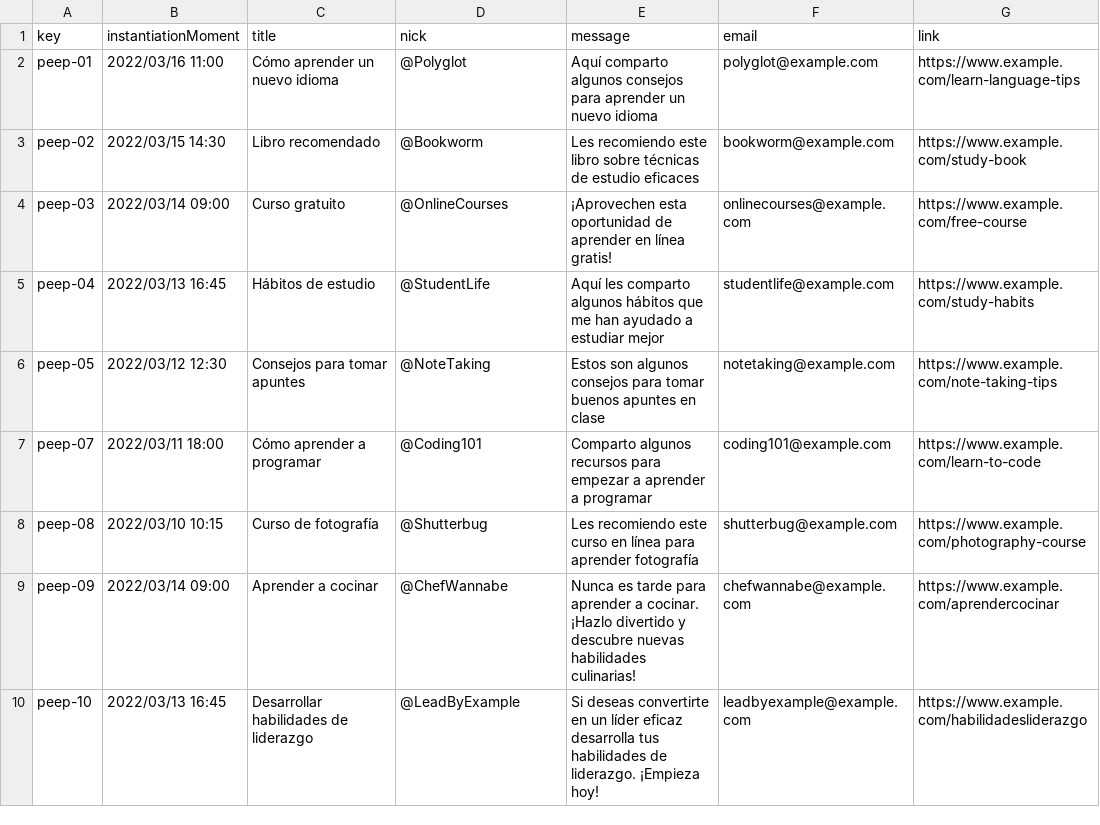
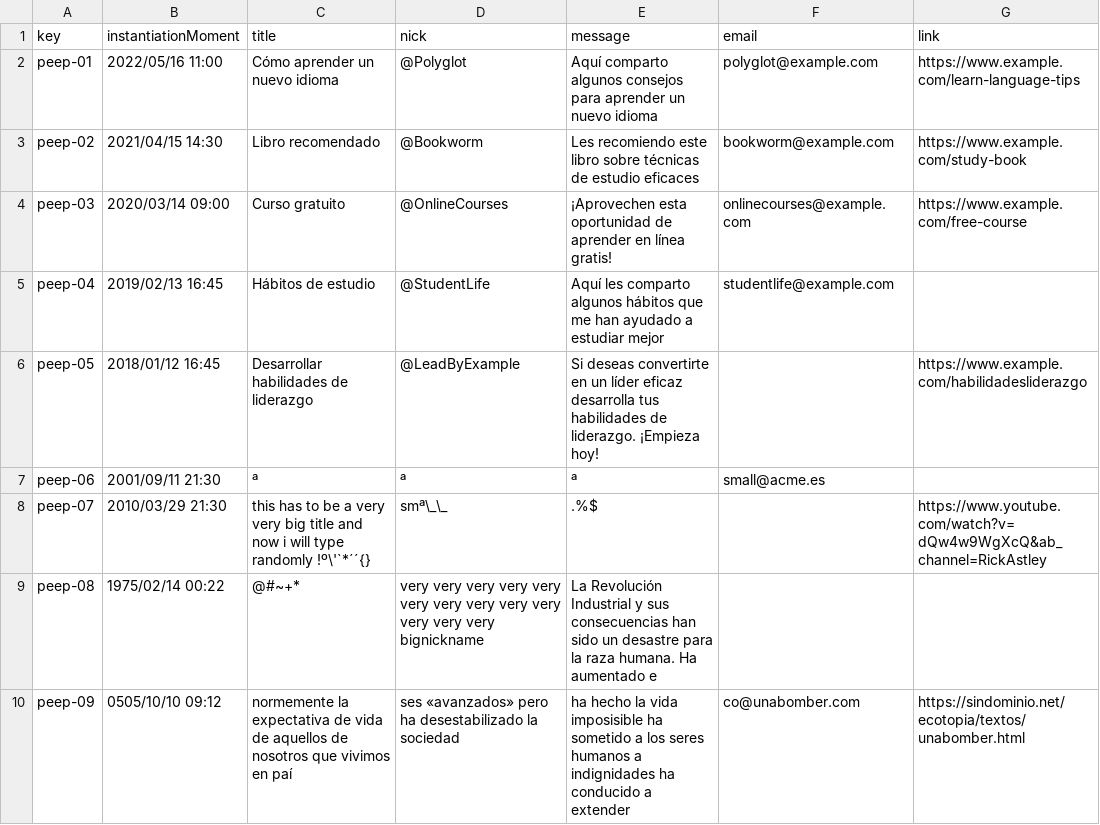
Before and after one commit to adrrf/acme-life-long-learning, a CSV file: src/main/webapp/WEB-INF/resources/sample-data/peep.csv, drawn as a sheet.

```diff
--- a/src/main/webapp/WEB-INF/resources/sample-data/peep.csv
+++ b/src/main/webapp/WEB-INF/resources/sample-data/peep.csv
@@ -1,10 +1,10 @@
 key,instantiationMoment,title,nick,message,email,link
-peep-01,2022/03/16 11:00,Cómo aprender un nuevo idioma,@Polyglot,Aquí comparto algunos consejos para aprender un nuevo idioma,polyglot@example.com,https://www.example.com/learn-language-tips
-peep-02,2022/03/15 14:30,Libro recomendado,@Bookworm,Les recomiendo este libro sobre técnicas de estudio eficaces,bookworm@example.com,https://www.example.com/study-book
-peep-03,2022/03/14 09:00,Curso gratuito,@OnlineCourses,¡Aprovechen esta oportunidad de aprender en línea gratis!,onlinecourses@example.com,https://www.example.com/free-course
-peep-04,2022/03/13 16:45,Hábitos de estudio,@StudentLife,Aquí les comparto algunos hábitos que me han ayudado a estudiar mejor,studentlife@example.com,https://www.example.com/study-habits
-peep-05,2022/03/12 12:30,Consejos para tomar apuntes,@NoteTaking,Estos son algunos consejos para tomar buenos apuntes en clase,notetaking@example.com,https://www.example.com/note-taking-tips
-peep-07,2022/03/11 18:00,Cómo aprender a programar,@Coding101,Comparto algunos recursos para empezar a aprender a programar,coding101@example.com,https://www.example.com/learn-to-code
-peep-08,2022/03/10 10:15,Curso de fotografía,@Shutterbug,Les recomiendo este curso en línea para aprender fotografía,shutterbug@example.com,https://www.example.com/photography-course
-peep-09,2022/03/14 09:00,Aprender a cocinar,@ChefWannabe,Nunca es tarde para aprender a cocinar. ¡Hazlo divertido y descubre nuevas habilidades culinarias!,chefwannabe@example.com,https://www.example.com/aprendercocinar
-peep-10,2022/03/13 16:45,Desarrollar habilidades de liderazgo,@LeadByExample,Si deseas convertirte en un líder eficaz desarrolla tus habilidades de liderazgo. ¡Empieza hoy!,leadbyexample@example.com,https://www.example.com/habilidadesliderazgo
+peep-01,2022/05/16 11:00,Cómo aprender un nuevo idioma,@Polyglot,Aquí comparto algunos consejos para aprender un nuevo idioma,polyglot@example.com,https://www.example.com/learn-language-tips
+peep-02,2021/04/15 14:30,Libro recomendado,@Bookworm,Les recomiendo este libro sobre técnicas de estudio eficaces,bookworm@example.com,https://www.example.com/study-book
+peep-03,2020/03/14 09:00,Curso gratuito,@OnlineCourses,¡Aprovechen esta oportunidad de aprender en línea gratis!,onlinecourses@example.com,https://www.example.com/free-course
+peep-04,2019/02/13 16:45,Hábitos de estudio,@StudentLife,Aquí les comparto algunos hábitos que me han ayudado a estudiar mejor,studentlife@example.com,
+peep-05,2018/01/12 16:45,Desarrollar habilidades de liderazgo,@LeadByExample,Si deseas convertirte en un líder eficaz desarrolla tus habilidades de liderazgo. ¡Empieza hoy!,,https://www.example.com/habilidadesliderazgo
+peep-06,2001/09/11 21:30,ª,ª,ª,small@acme.es,
+peep-07,2010/03/29 21:30,this has to be a very very big title and now i will type randomly !º\'`*´´{},smª\_\_,.%$,,https://www.youtube.com/watch?v=dQw4w9WgXcQ&ab_channel=RickAstley
+peep-08,1975/02/14 00:22,@#~+*,very very very very very very very very very very very very very bignickname,La Revolución Industrial y sus consecuencias han sido un desastre para la raza humana. Ha aumentado e,,
+peep-09,0505/10/10 09:12,normemente la expectativa de vida de aquellos de nosotros que vivimos en paí,ses «avanzados» pero ha desestabilizado la sociedad,ha hecho la vida imposisible ha sometido a los seres humanos a indignidades ha conducido a extender,co@unabomber.com,https://sindominio.net/ecotopia/textos/unabomber.html
```
Also changed, not shown: src/main/webapp/WEB-INF/resources/sample-data/tutorial.csv, src/main/webapp/WEB-INF/resources/sample-data/tutorialSession.csv.
